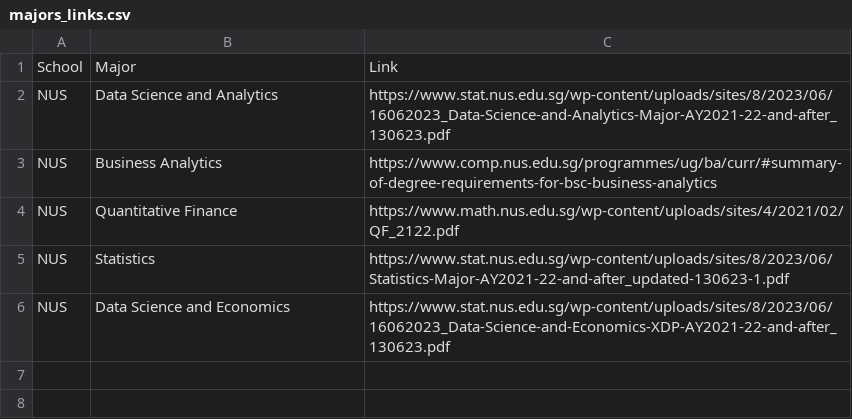
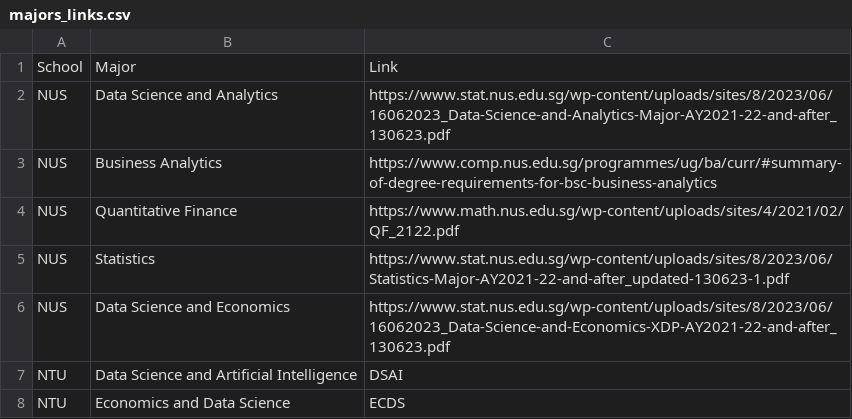
Before and after one commit to chiralcentre/dsa3101-2310-18-data-science, a CSV file: backend/Scraping/data/majors_links.csv, drawn as a sheet; the diff names each change by its address in the sheet, - before the commit and + after, or states it on an @@ line.

Commit message:
First draft of NTU scraping script

```diff
--- a/backend/Scraping/data/majors_links.csv
+++ b/backend/Scraping/data/majors_links.csv
+row 7: NTU | Data Science and Artificial Intelligence | DSAI
+row 8: NTU | Economics and Data Science | ECDS
```
Also changed, not shown: 1 other file.
